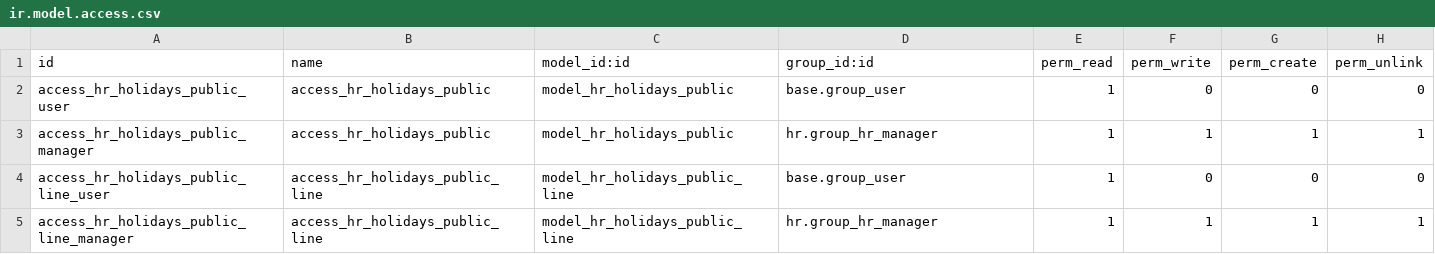
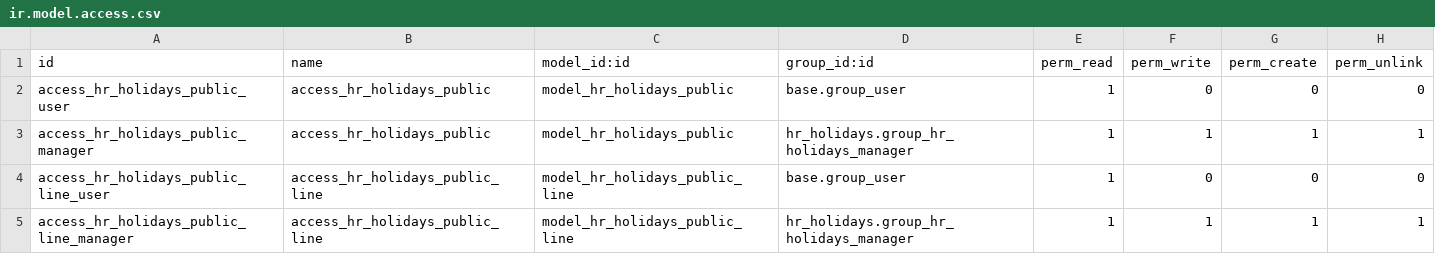
Before and after one commit to quentingigon/hr, a CSV file: hr_public_holidays/security/ir.model.access.csv, drawn as a sheet.

Commit message:
[10.0] Small improvement to hr_public_holidays (#346)
* hr_public_holidays: use group 'hr_holidays.group_hr_holidays_manager'

* hr_public_holidays: Update README.rst

```diff
--- a/hr_public_holidays/security/ir.model.access.csv
+++ b/hr_public_holidays/security/ir.model.access.csv
@@ -2,4 +2,4 @@ id,name,model_id:id,group_id:id,perm_read,perm_write,perm_create,perm_unlink
 access_hr_holidays_public_user,access_hr_holidays_public,model_hr_holidays_public,base.group_user,1,0,0,0
-access_hr_holidays_public_manager,access_hr_holidays_public,model_hr_holidays_public,hr.group_hr_manager,1,1,1,1
+access_hr_holidays_public_manager,access_hr_holidays_public,model_hr_holidays_public,hr_holidays.group_hr_holidays_manager,1,1,1,1
 access_hr_holidays_public_line_user,access_hr_holidays_public_line,model_hr_holidays_public_line,base.group_user,1,0,0,0
-access_hr_holidays_public_line_manager,access_hr_holidays_public_line,model_hr_holidays_public_line,hr.group_hr_manager,1,1,1,1
+access_hr_holidays_public_line_manager,access_hr_holidays_public_line,model_hr_holidays_public_line,hr_holidays.group_hr_holidays_manager,1,1,1,1
```
Also changed, not shown: 3 other files.
